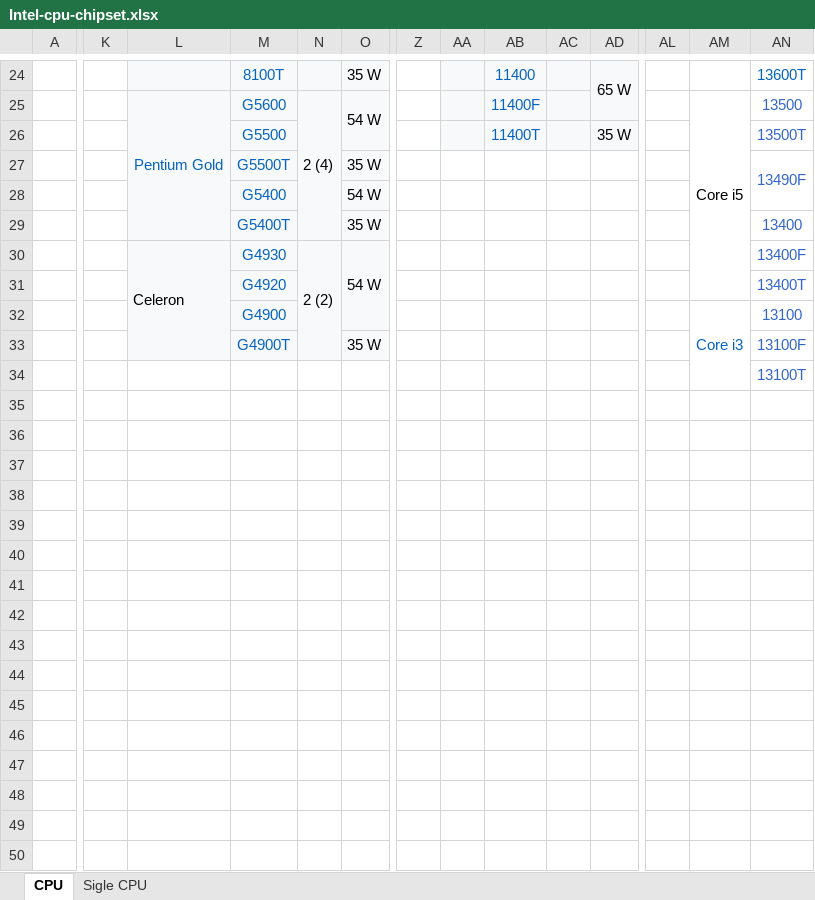
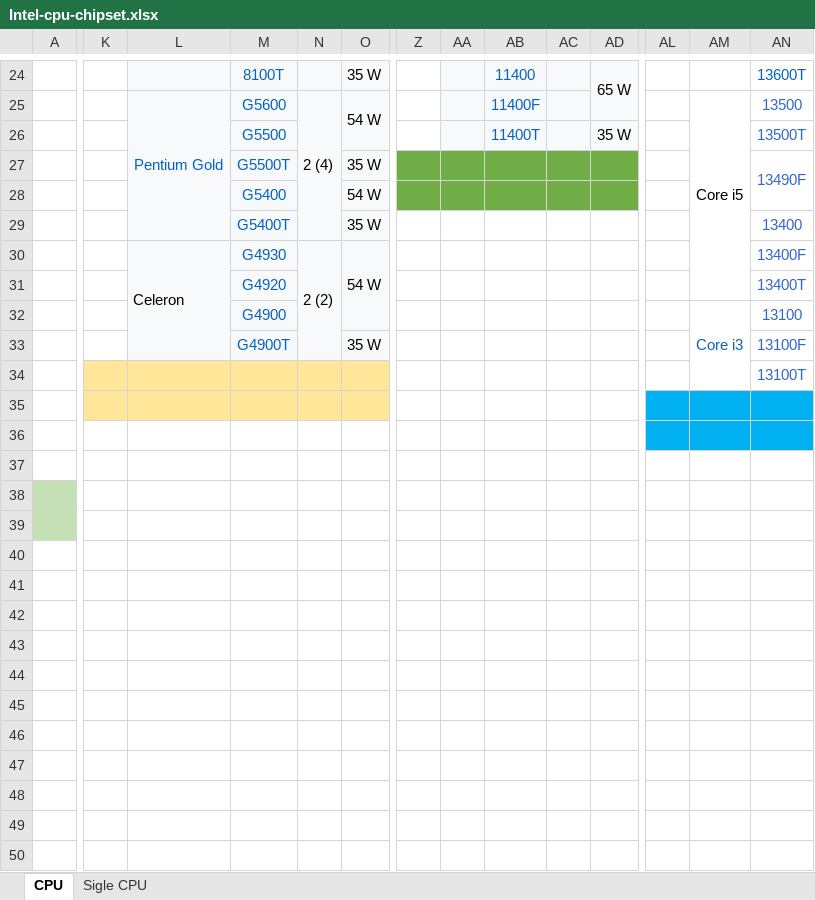
Before and after one commit to Fabix1983/CPU_Chipset_Matrix, an Excel workbook: Intel-cpu-chipset.xlsx, sheet CPU, drawn as a sheet; only a part is shown, gaps mark what is left out; values as stored, in another font and other column widths than the file's, no borders; the diff covers the shown part only; the diff names each change by its address in the sheet, - before the commit and + after, or states it on an @@ line.

Commit message:
Update Intel-cpu-chipset.xlsx

```diff
--- a/Intel-cpu-chipset.xlsx (sheet CPU)
+++ b/Intel-cpu-chipset.xlsx (sheet CPU)
-Z27:AD28 fill: none
+Z27:AD28 fill: #70AD47
-K34:O35 fill: none
+K34:O35 fill: #FFE699
-AL35:AN36 fill: none
+AL35:AN36 fill: #00B0F0
-A38:A39 fill: none
+A38:A39 fill: #C5E0B4
```
Also changed, not shown: cell formats elsewhere in this sheet.
